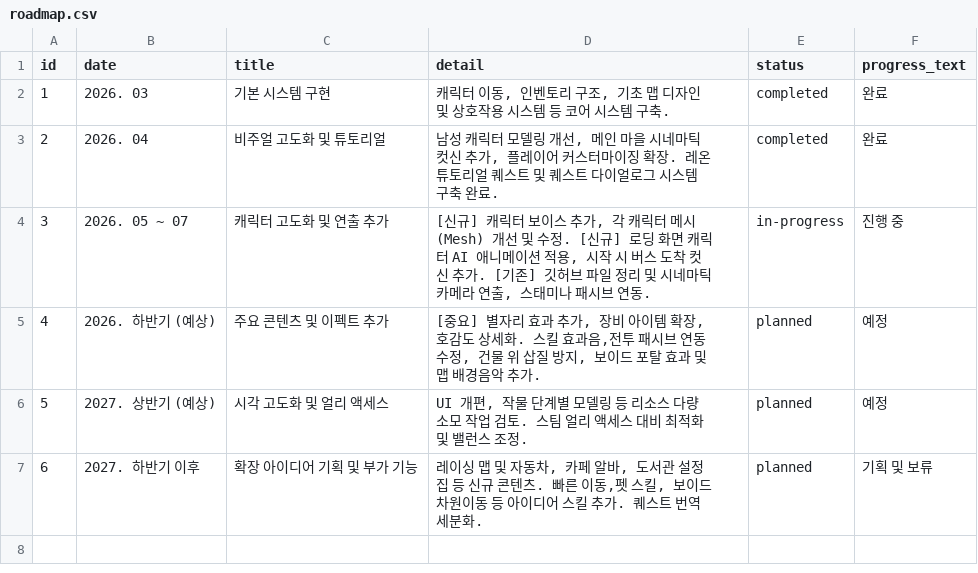
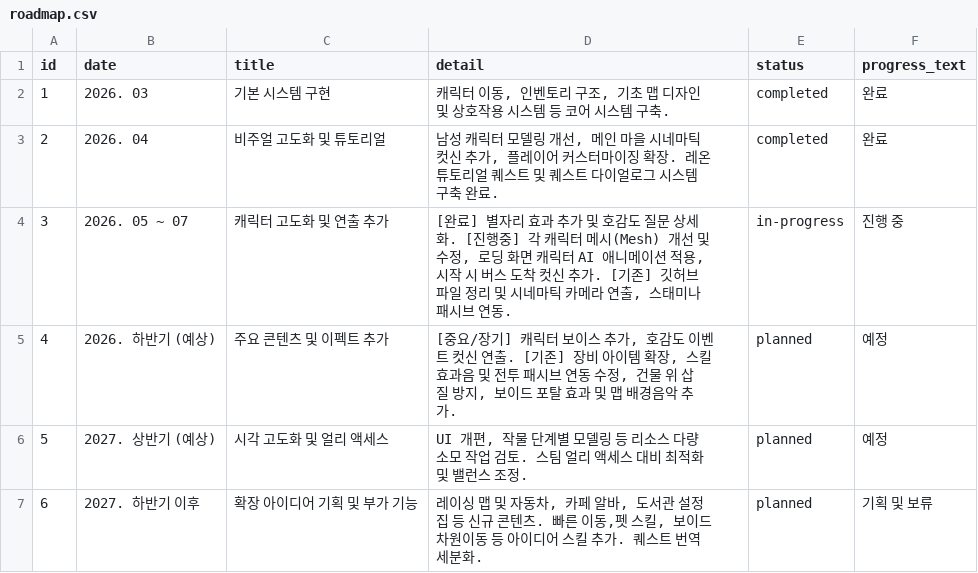
Before and after one commit to JoeyStickDev/JoeyStickDev.github.io, a CSV file: _data/roadmap.csv, drawn as a sheet.

```diff
--- a/_data/roadmap.csv
+++ b/_data/roadmap.csv
@@ -3,4 +3,4 @@ id,date,title,detail,status,progress_text
 2,2026. 04,비주얼 고도화 및 튜토리얼,"남성 캐릭터 모델링 개선, 메인 마을 시네마틱 컷신 추가, 플레이어 커스터마이징 확장. 레온 튜토리얼 퀘스트 및 퀘스트 다이얼로그 시스템 구축 완료.",completed,완료
-3,2026. 05 ~ 07,캐릭터 고도화 및 연출 추가,"[신규] 캐릭터 보이스 추가, 각 캐릭터 메시(Mesh) 개선 및 수정. [신규] 로딩 화면 캐릭터 AI 애니메이션 적용, 시작 시 버스 도착 컷신 추가. [기존] 깃허브 파일 정리 및 시네마틱 카메라 연출, 스태미나 패시브 연동.",in-progress,진행 중
-4,2026. 하반기 (예상),주요 콘텐츠 및 이펙트 추가,"[중요] 별자리 효과 추가, 장비 아이템 확장, 호감도 상세화. 스킬 효과음,전투 패시브 연동 수정, 건물 위 삽질 방지, 보이드 포탈 효과 및 맵 배경음악 추가.",planned,예정
+3,2026. 05 ~ 07,캐릭터 고도화 및 연출 추가,"[완료] 별자리 효과 추가 및 호감도 질문 상세화. [진행중] 각 캐릭터 메시(Mesh) 개선 및 수정, 로딩 화면 캐릭터 AI 애니메이션 적용, 시작 시 버스 도착 컷신 추가. [기존] 깃허브 파일 정리 및 시네마틱 카메라 연출, 스태미나 패시브 연동.",in-progress,진행 중
+4,2026. 하반기 (예상),주요 콘텐츠 및 이펙트 추가,"[중요/장기] 캐릭터 보이스 추가, 호감도 이벤트 컷신 연출. [기존] 장비 아이템 확장, 스킬 효과음 및 전투 패시브 연동 수정, 건물 위 삽질 방지, 보이드 포탈 효과 및 맵 배경음악 추가.",planned,예정
 5,2027. 상반기 (예상),시각 고도화 및 얼리 액세스,"UI 개편, 작물 단계별 모델링 등 리소스 다량 소모 작업 검토. 스팀 얼리 액세스 대비 최적화 및 밸런스 조정.",planned,예정
```
Also changed, not shown: 2 other files.
